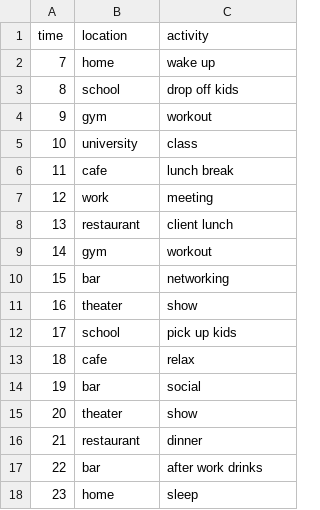
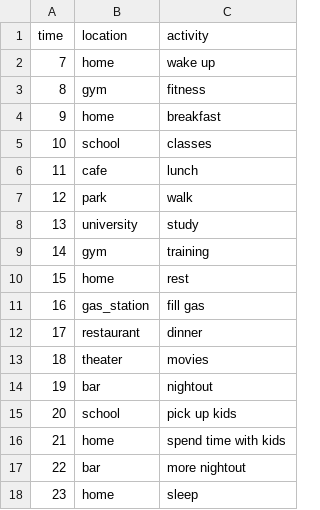
Before and after one commit to RenanFlorencio/carla_data_synthesis, a CSV file: llm_routines/llm_routine1.csv, drawn as a sheet.

```diff
--- a/llm_routines/llm_routine1.csv
+++ b/llm_routines/llm_routine1.csv
@@ -2,17 +2,17 @@ time,location,activity
 7,home,wake up
-8,school,drop off kids
-9,gym,workout
-10,university,class
-11,cafe,lunch break
-12,work,meeting
-13,restaurant,client lunch
-14,gym,workout
-15,bar,networking
-16,theater,show
-17,school,pick up kids
-18,cafe,relax
-19,bar,social
-20,theater,show
-21,restaurant,dinner
-22,bar,after work drinks
+8,gym,fitness
+9,home,breakfast
+10,school,classes
+11,cafe,lunch
+12,park,walk
+13,university,study
+14,gym,training
+15,home,rest
+16,gas_station,fill gas
+17,restaurant,dinner
+18,theater,movies
+19,bar,nightout
+20,school,pick up kids
+21,home,spend time with kids
+22,bar,more nightout
 23,home,sleep
```
Also changed, not shown: interests_spawn_points_Town05.csv, llm_routines/llm_routine0.csv, 11 other files.
